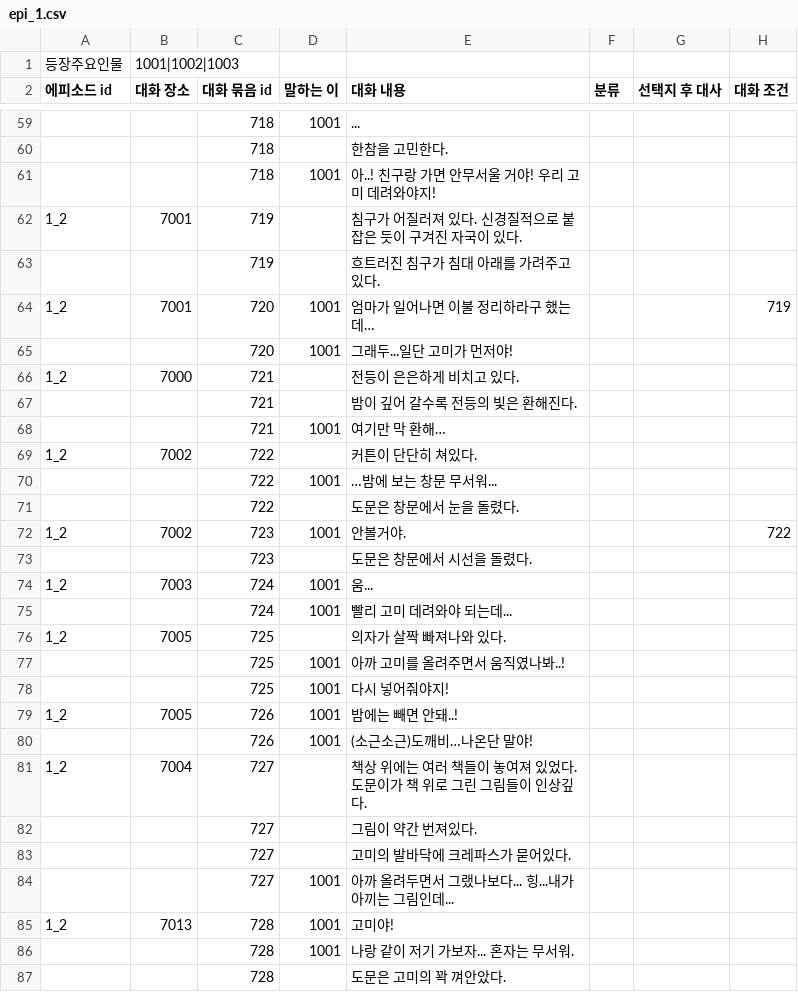
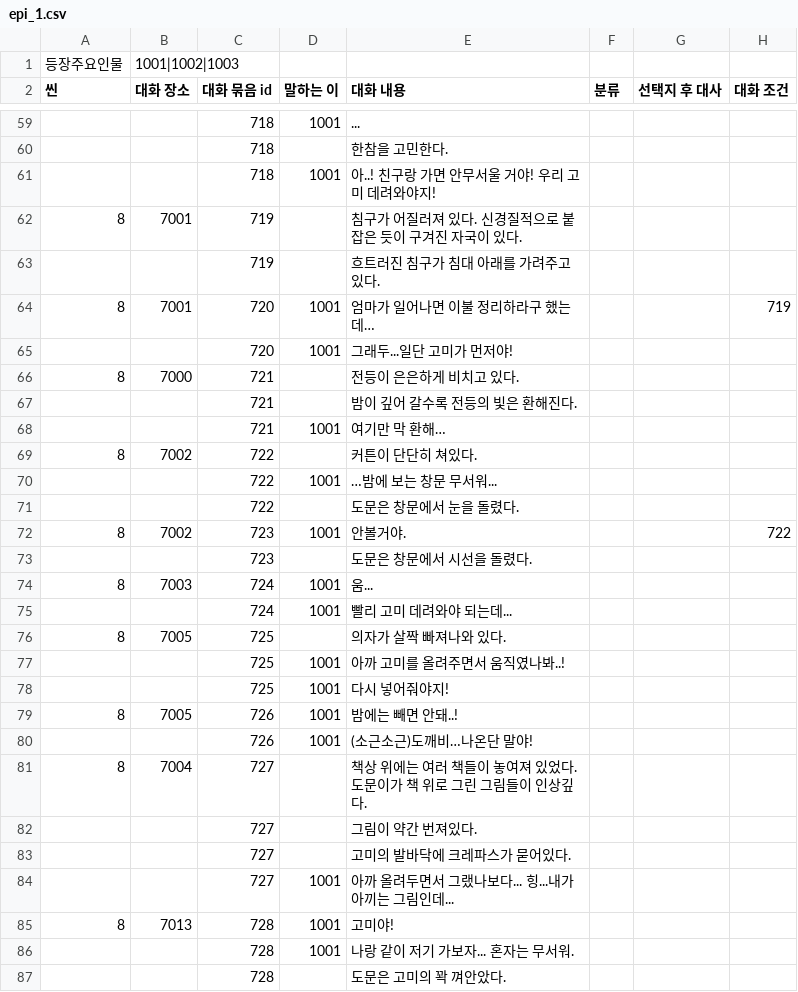
Before and after one commit to sopipc167/UnSleep, a CSV file: UnSleep/Assets/Resources/epi_csv/epi_1.csv, drawn as a sheet; only a part is shown, gaps mark what is left out; the diff covers the shown part only; the diff names each change by its address in the sheet, - before the commit and + after, or states it on an @@ line.

```diff
--- a/UnSleep/Assets/Resources/epi_csv/epi_1.csv
+++ b/UnSleep/Assets/Resources/epi_csv/epi_1.csv
-A2: 에피소드 id
+A2: 씬
-A62 (씬): 1_2
+A62 (씬): 8
-A64 (씬): 1_2
+A64 (씬): 8
-A66 (씬): 1_2
+A66 (씬): 8
-A69 (씬): 1_2
+A69 (씬): 8
-A72 (씬): 1_2
+A72 (씬): 8
-A74 (씬): 1_2
+A74 (씬): 8
-A76 (씬): 1_2
+A76 (씬): 8
-A79 (씬): 1_2
+A79 (씬): 8
-A81 (씬): 1_2
+A81 (씬): 8
-A85 (씬): 1_2
+A85 (씬): 8
```
Also changed, not shown: 1 removed row and 49 edited cells elsewhere in this file, UnSleep/Assets/Resources/epi_csv/epi_0.csv, UnSleep/Assets/Resources/epi_csv/epi_16.csv, 15 other files.
